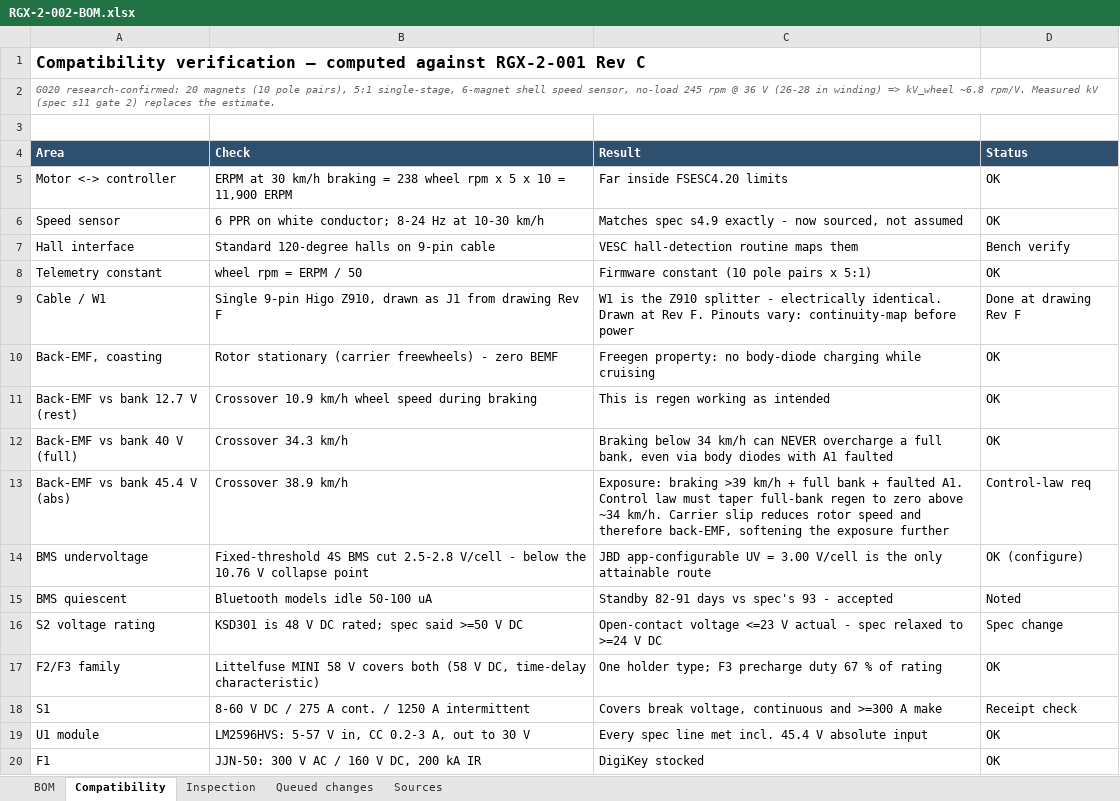
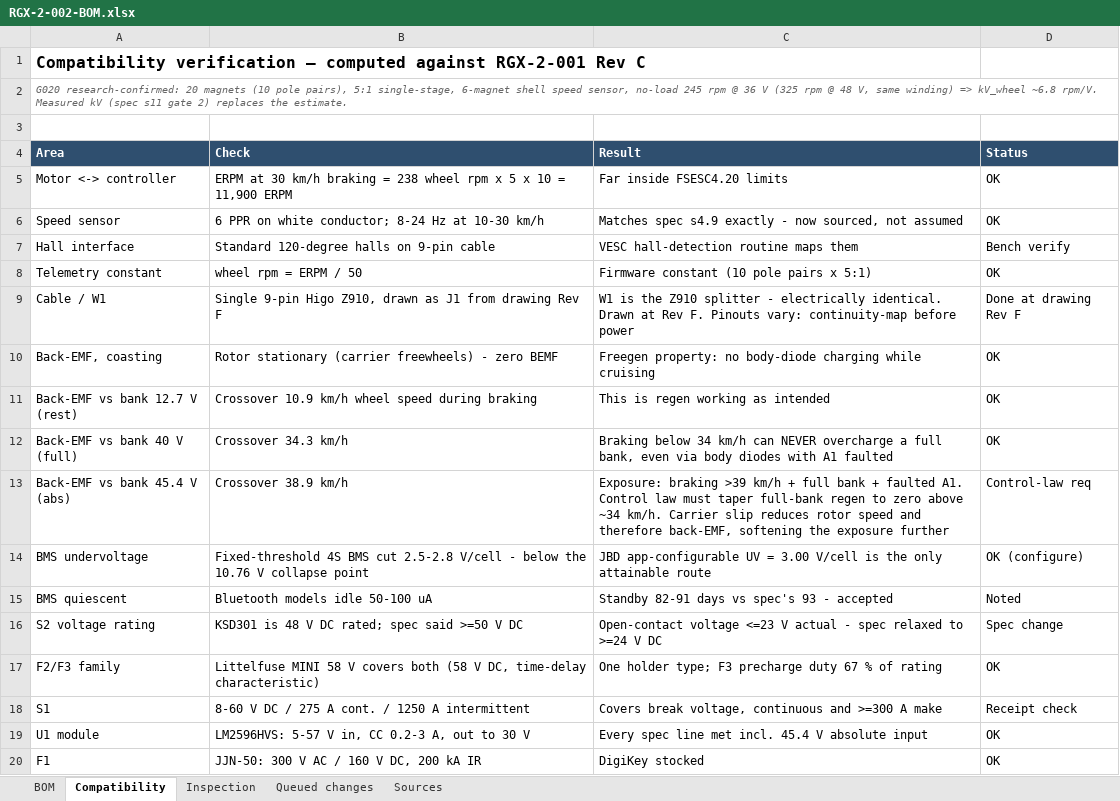
Before and after one commit to Quin8989/ebike-regen-brake-controller-v2, an Excel workbook: design/RGX-2-002-BOM.xlsx, sheet Compatibility, drawn as a sheet; values as stored, in another font and other column widths than the file's, no borders; the diff names each change by its address in the sheet, - before the commit and + after, or states it on an @@ line.

```diff
--- a/design/RGX-2-002-BOM.xlsx (sheet Compatibility)
+++ b/design/RGX-2-002-BOM.xlsx (sheet Compatibility)
-A2 (Area): …36 V (26-28 in winding) =>…
+A2 (Area): …36 V (325 rpm @ 48 V, same winding) =>…
```
Also changed, not shown: 3 other files.
